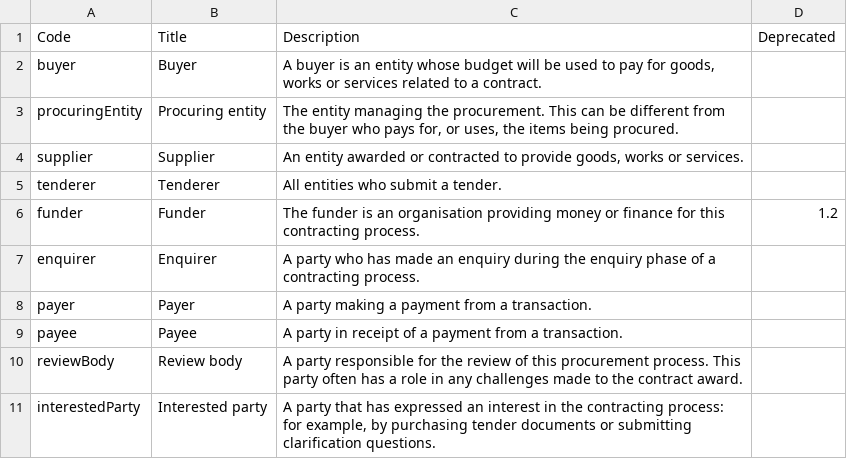
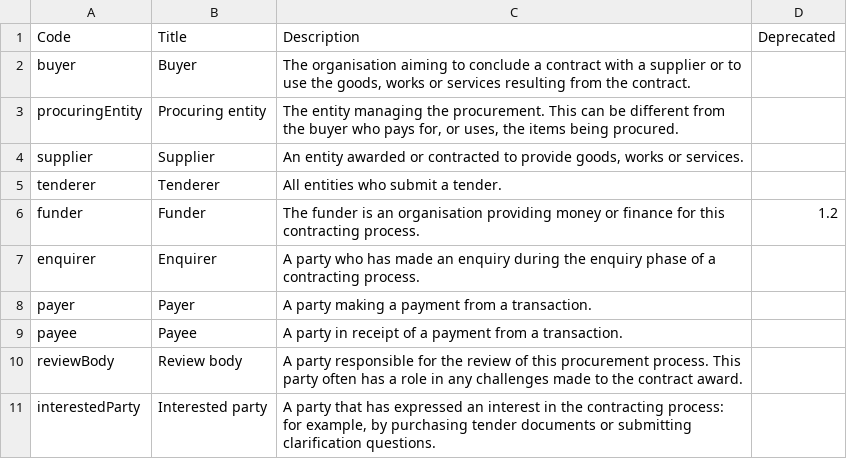
Before and after one commit to open-contracting/standard, a CSV file: schema/codelists/partyRole.csv, drawn as a sheet.

Commit message:
buyer new description

```diff
--- a/schema/codelists/partyRole.csv
+++ b/schema/codelists/partyRole.csv
@@ -1,3 +1,3 @@
 Code,Title,Description,Deprecated
-buyer,Buyer,"A buyer is an entity whose budget will be used to pay for goods, works or services related to a contract."
+buyer,Buyer,"The organisation aiming to conclude a contract with a supplier or to use the goods, works or services resulting from the contract."
 procuringEntity,Procuring entity,"The entity managing the procurement. This can be different from the buyer who pays for, or uses, the items being procured."
```
Also changed, not shown: 2 other files.
